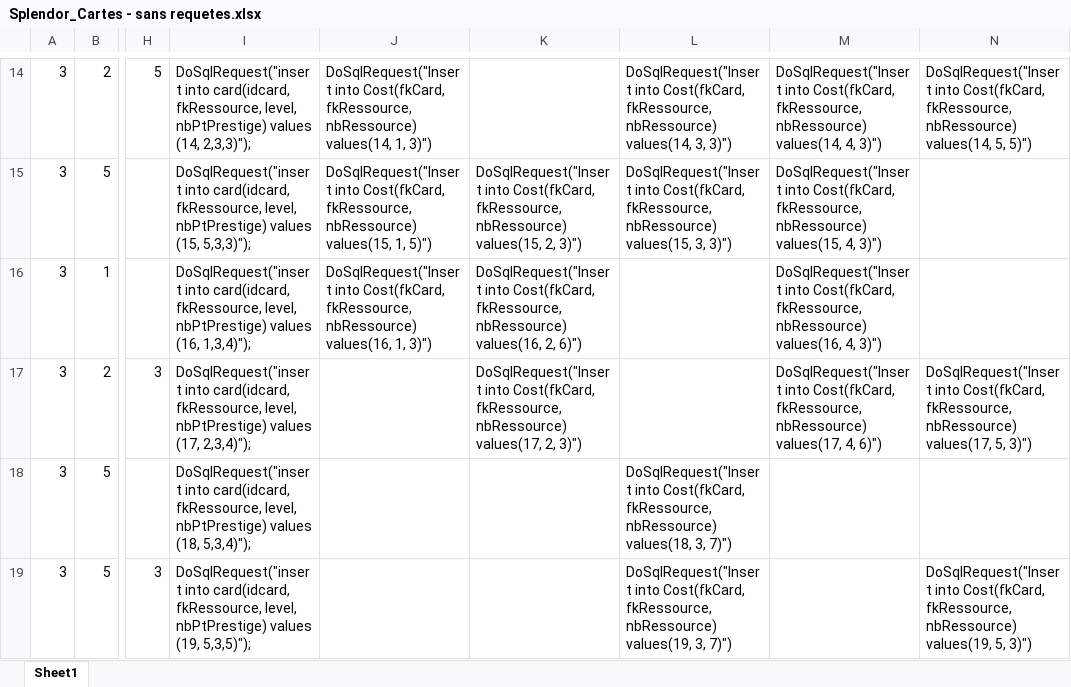
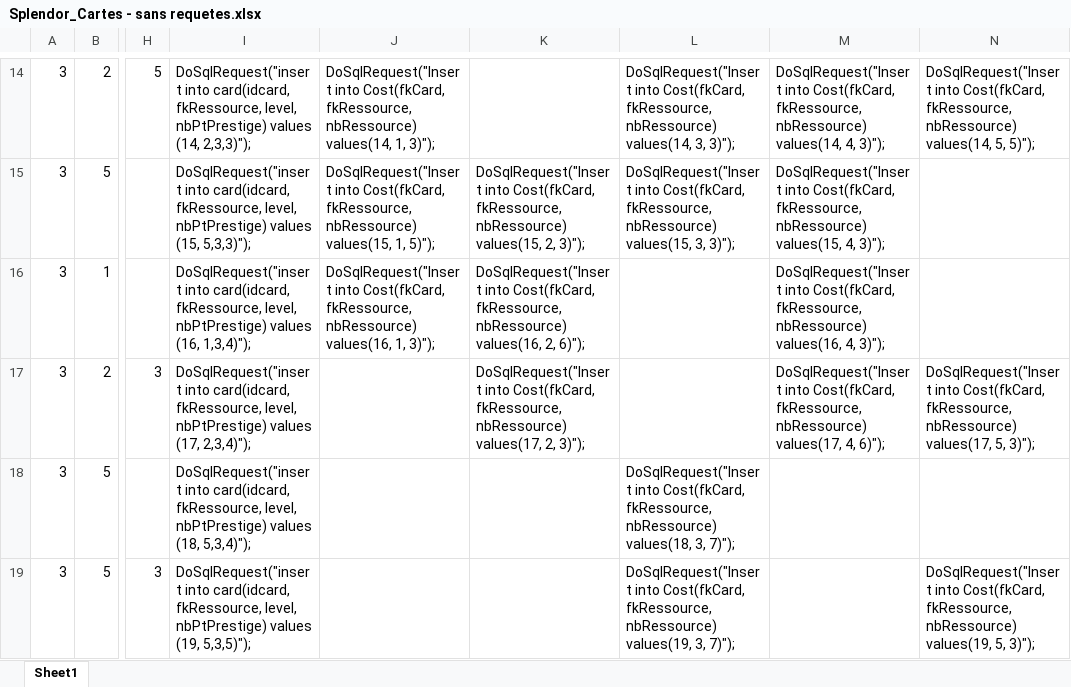
Before and after one commit to MA24SplendorJungoMeylan/Splendor, an Excel workbook: MLD & cartes/Splendor_Cartes - sans requetes.xlsx, sheet Sheet1, drawn as a sheet; only a part is shown, gaps mark what is left out; values as stored, in another font and other column widths than the file's, no borders; the diff covers the shown part only; the diff names each change by its address in the sheet, - before the commit and + after, or states it on an @@ line.

```diff
--- a/MLD & cartes/Splendor_Cartes - sans requetes.xlsx (sheet Sheet1)
+++ b/MLD & cartes/Splendor_Cartes - sans requetes.xlsx (sheet Sheet1)
-J14: …values(14, 1, 3)")
+J14: …values(14, 1, 3)");
-L14: …values(14, 3, 3)")
+L14: …values(14, 3, 3)");
-M14: …values(14, 4, 3)")
+M14: …values(14, 4, 3)");
-N14: …values(14, 5, 5)")
+N14: …values(14, 5, 5)");
-J15: …values(15, 1, 5)")
+J15: …values(15, 1, 5)");
-K15: …values(15, 2, 3)")
+K15: …values(15, 2, 3)");
-L15: …values(15, 3, 3)")
+L15: …values(15, 3, 3)");
-M15: …values(15, 4, 3)")
+M15: …values(15, 4, 3)");
-J16: …values(16, 1, 3)")
+J16: …values(16, 1, 3)");
-K16: …values(16, 2, 6)")
+K16: …values(16, 2, 6)");
-M16: …values(16, 4, 3)")
+M16: …values(16, 4, 3)");
-K17: …values(17, 2, 3)")
+K17: …values(17, 2, 3)");
-M17: …values(17, 4, 6)")
+M17: …values(17, 4, 6)");
-N17: …values(17, 5, 3)")
+N17: …values(17, 5, 3)");
-L18: …values(18, 3, 7)")
+L18: …values(18, 3, 7)");
-L19: …values(19, 3, 7)")
+L19: …values(19, 3, 7)");
-N19: …values(19, 5, 3)")
+N19: …values(19, 5, 3)");
```
Also changed, not shown: 222 edited cells elsewhere in this sheet, formulas that keep their value, 3 other files.
